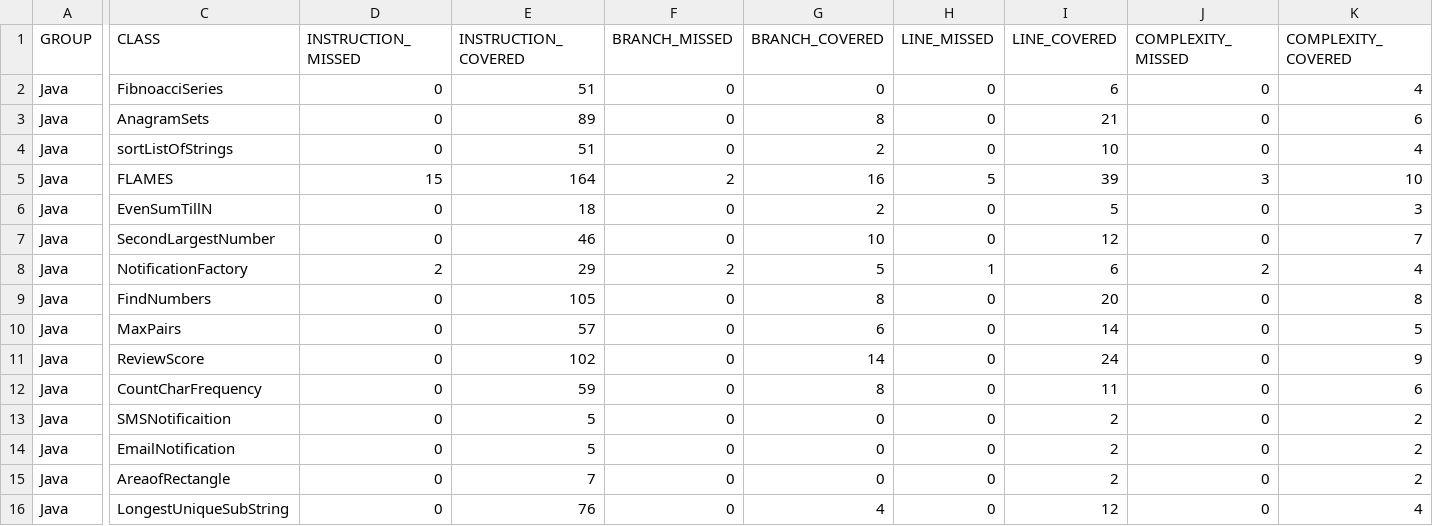
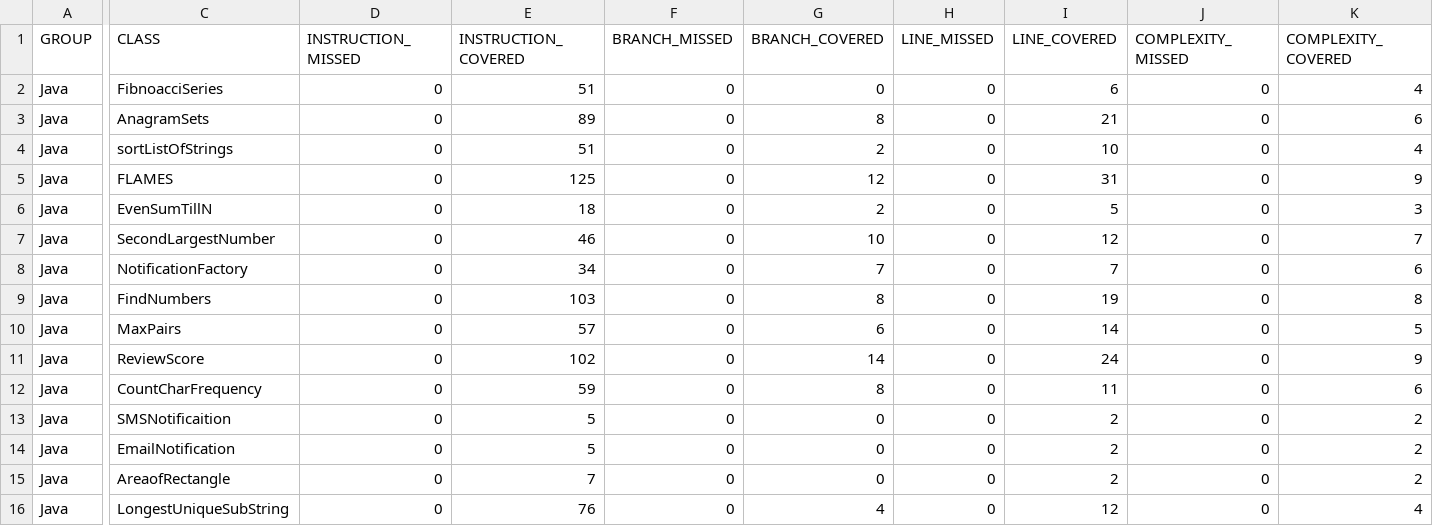
Before and after one commit to Roboticsdreams/Java, a CSV file: target/site/jacoco/jacoco.csv, drawn as a sheet; only a part is shown, gaps mark what is left out; the diff covers the shown part only; the diff names each change by its address in the sheet, - before the commit and + after, or states it on an @@ line.

```diff
--- a/target/site/jacoco/jacoco.csv
+++ b/target/site/jacoco/jacoco.csv
-D5 (INSTRUCTION_MISSED): 15
+D5 (INSTRUCTION_MISSED): 0
-E5 (INSTRUCTION_COVERED): 164
+E5 (INSTRUCTION_COVERED): 125
-F5 (BRANCH_MISSED): 2
+F5 (BRANCH_MISSED): 0
-G5 (BRANCH_COVERED): 16
+G5 (BRANCH_COVERED): 12
-H5 (LINE_MISSED): 5
+H5 (LINE_MISSED): 0
-I5 (LINE_COVERED): 39
+I5 (LINE_COVERED): 31
-J5 (COMPLEXITY_MISSED): 3
+J5 (COMPLEXITY_MISSED): 0
-K5 (COMPLEXITY_COVERED): 10
+K5 (COMPLEXITY_COVERED): 9
-D8 (INSTRUCTION_MISSED): 2
+D8 (INSTRUCTION_MISSED): 0
-E8 (INSTRUCTION_COVERED): 29
+E8 (INSTRUCTION_COVERED): 34
-F8 (BRANCH_MISSED): 2
+F8 (BRANCH_MISSED): 0
-G8 (BRANCH_COVERED): 5
+G8 (BRANCH_COVERED): 7
-H8 (LINE_MISSED): 1
+H8 (LINE_MISSED): 0
-I8 (LINE_COVERED): 6
+I8 (LINE_COVERED): 7
-J8 (COMPLEXITY_MISSED): 2
+J8 (COMPLEXITY_MISSED): 0
-K8 (COMPLEXITY_COVERED): 4
+K8 (COMPLEXITY_COVERED): 6
-E9 (INSTRUCTION_COVERED): 105
+E9 (INSTRUCTION_COVERED): 103
-I9 (LINE_COVERED): 20
+I9 (LINE_COVERED): 19
```
Also changed, not shown: 1 edited cell elsewhere in this file, 46 other files.
